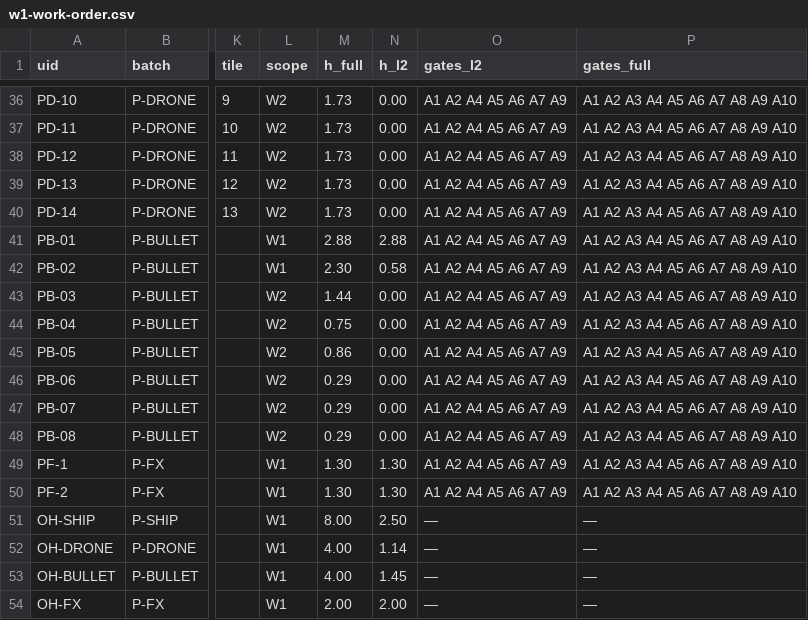
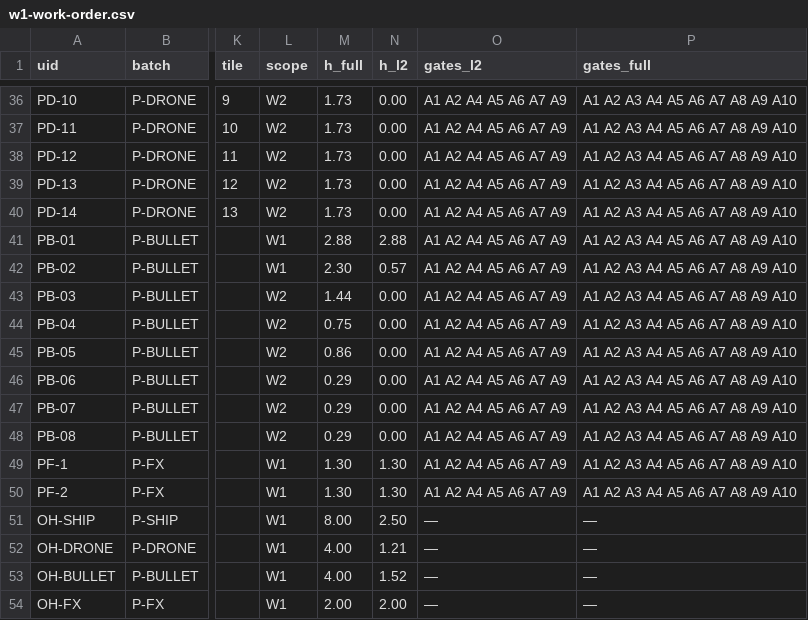
Before and after one commit to Nthanhbadboy/WindWings-Space-Shooter-game-play, a CSV file: docs/art-plan/w1-work-order.csv, drawn as a sheet; only a part is shown, gaps mark what is left out; the diff names each change by its address in the sheet, - before the commit and + after, or states it on an @@ line.

```diff
--- a/docs/art-plan/w1-work-order.csv
+++ b/docs/art-plan/w1-work-order.csv
-N42 (h_l2): 0.58
+N42 (h_l2): 0.57
-N52 (h_l2): 1.14
+N52 (h_l2): 1.21
-N53 (h_l2): 1.45
+N53 (h_l2): 1.52
```
Also changed, not shown: docs/art-plan/art-planner.csv, 3 other files.
